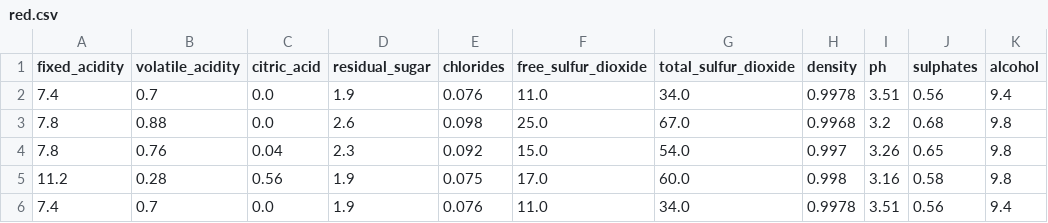
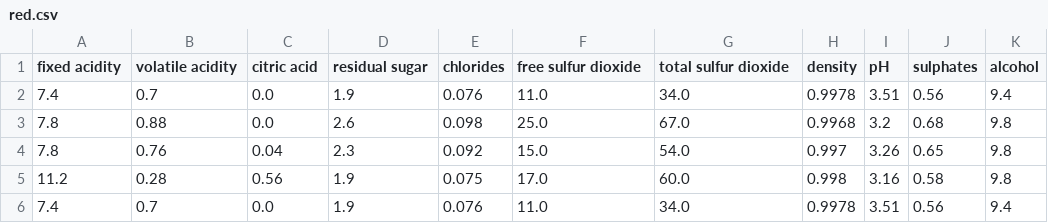
Before and after one commit to baharehgk/baharehgk.github.io, a CSV file: red.csv, drawn as a sheet; only a part is shown; the diff names each change by its address in the sheet, - before the commit and + after, or states it on an @@ line.

Commit message:
Update red.csv

```diff
--- a/red.csv
+++ b/red.csv
-A1: fixed_acidity
+A1: fixed acidity
-B1: volatile_acidity
+B1: volatile acidity
-C1: citric_acid
+C1: citric acid
-D1: residual_sugar
+D1: residual sugar
-F1: free_sulfur_dioxide
+F1: free sulfur dioxide
-G1: total_sulfur_dioxide
+G1: total sulfur dioxide
-I1: ph
+I1: pH
```
